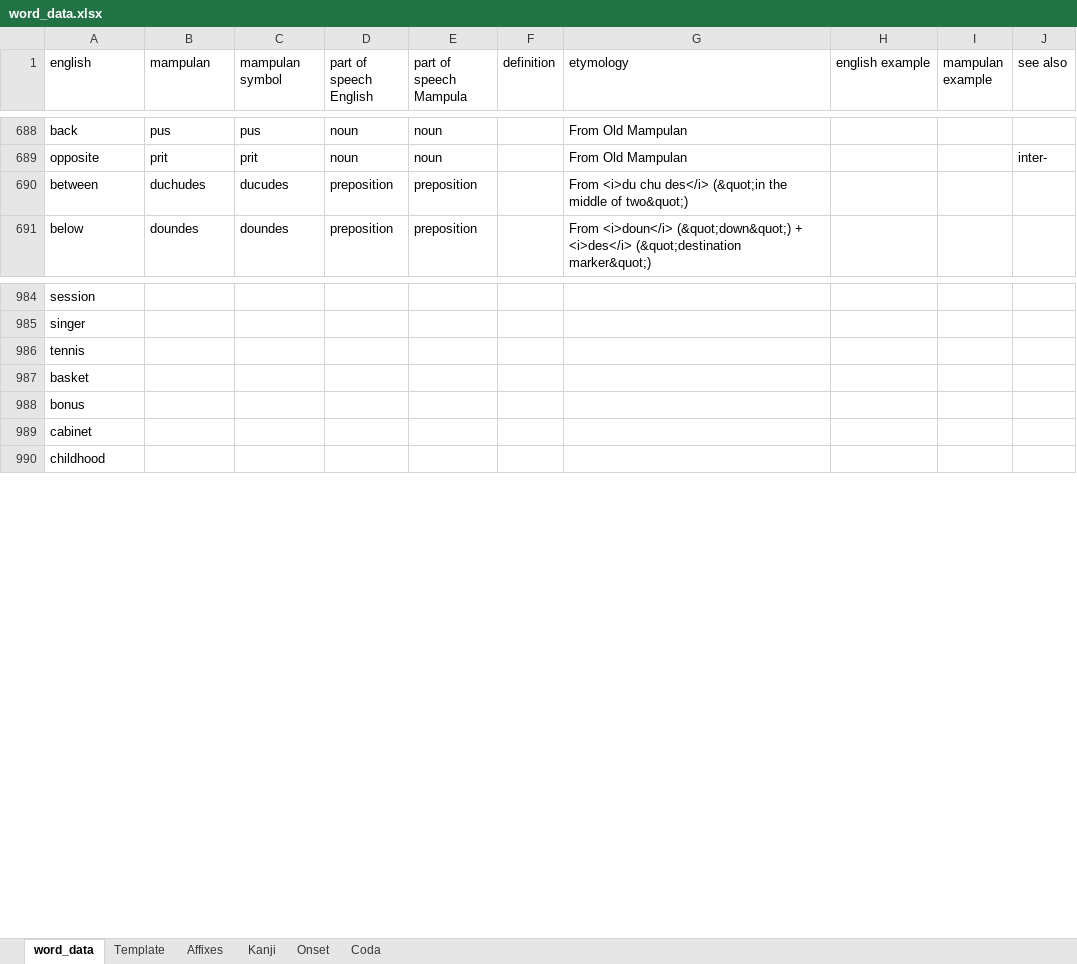
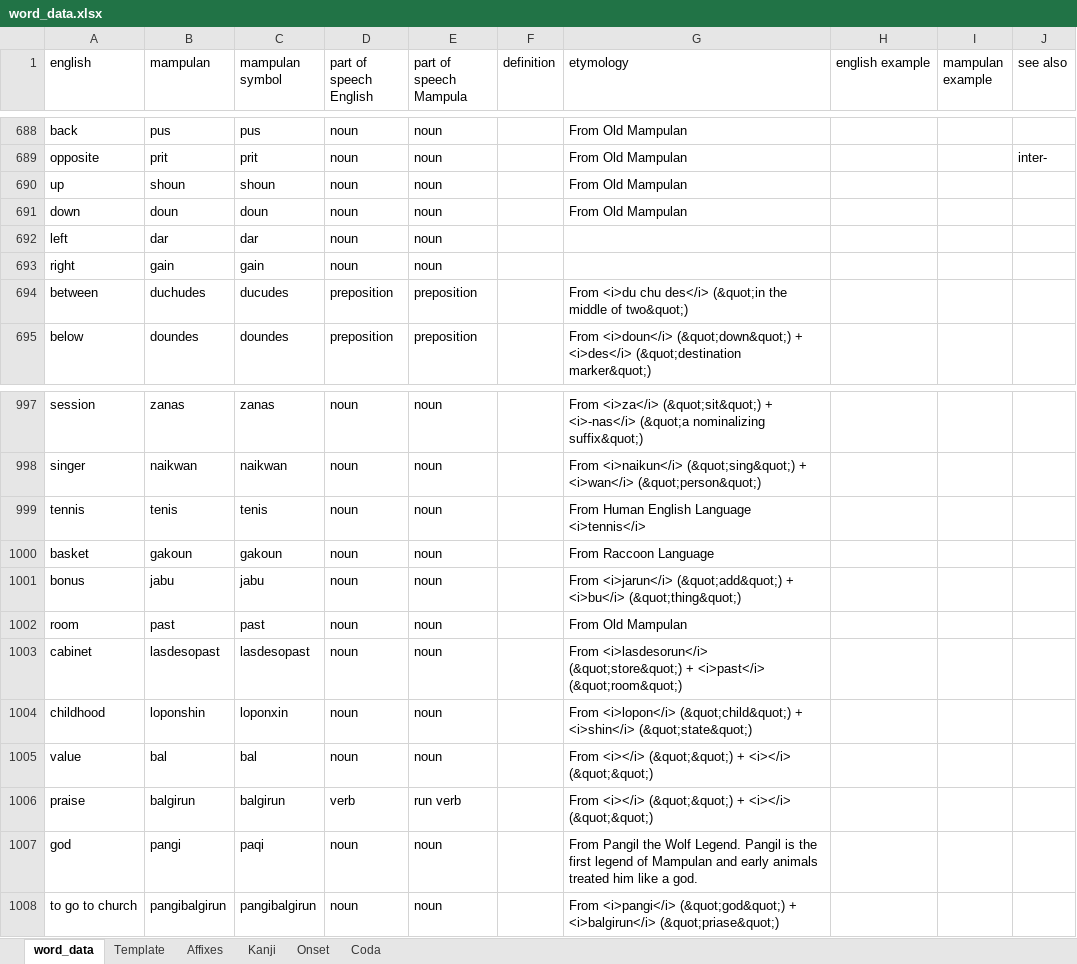
Before and after one commit to AlexAndPedro/alexandpedro.github.io, an Excel workbook: data/word_data.xlsx, sheet word_data, drawn as a sheet; only a part is shown, gaps mark what is left out; values as stored, in another font and other column widths than the file's, no borders; conditional formats not drawn; addresses are those after the commit; the diff covers the shown part only; the diff names each change by its address in the sheet, - before the commit and + after, or states it on an @@ line.

```diff
--- a/data/word_data.xlsx (sheet word_data)
+++ b/data/word_data.xlsx (sheet word_data)
+row 690: up | shoun | shoun | noun | noun |  | From Old Mampulan
+row 691: down | doun | doun | noun | noun |  | From Old Mampulan
+row 692: left | dar | dar | noun | noun
+row 693: right | gain | gain | noun | noun
-B997 (mampulan): (empty)
+B997 (mampulan): zanas
-C997 (mampulan symbol): (empty)
+C997 (mampulan symbol): zanas
-D997:D1001 (part of speech English): (empty)
+D997:D1001 (part of speech English): noun
-E997:E1001 (part of speech Mampula): (empty)
+E997:E1001 (part of speech Mampula): noun
-G997 (etymology): (empty)
+G997 (etymology): From <i>za</i> (&quot;sit&quot;) + <i>-nas</i> (&quot;a nominalizing suffix&quot;)
-B998 (mampulan): (empty)
+B998 (mampulan): naikwan
-C998 (mampulan symbol): (empty)
+C998 (mampulan symbol): naikwan
-G998 (etymology): (empty)
+G998 (etymology): From <i>naikun</i> (&quot;sing&quot;) + <i>wan</i> (&quot;person&quot;)
-B999 (mampulan): (empty)
+B999 (mampulan): tenis
-C999 (mampulan symbol): (empty)
+C999 (mampulan symbol): tenis
-G999 (etymology): (empty)
+G999 (etymology): From Human English Language <i>tennis</i>
-B1000 (mampulan): (empty)
+B1000 (mampulan): gakoun
-C1000 (mampulan symbol): (empty)
+C1000 (mampulan symbol): gakoun
-G1000 (etymology): (empty)
+G1000 (etymology): From Raccoon Language
-B1001 (mampulan): (empty)
+B1001 (mampulan): jabu
-C1001 (mampulan symbol): (empty)
+C1001 (mampulan symbol): jabu
-G1001 (etymology): (empty)
+G1001 (etymology): From <i>jarun</i> (&quot;add&quot;) + <i>bu</i> (&quot;thing&quot;)
+row 1002: room | past | past | noun | noun |  | From Old Mampulan
-B1003 (mampulan): (empty)
+B1003 (mampulan): lasdesopast
-C1003 (mampulan symbol): (empty)
+C1003 (mampulan symbol): lasdesopast
-D1003:D1004 (part of speech English): (empty)
+D1003:D1004 (part of speech English): noun
-E1003:E1004 (part of speech Mampula): (empty)
+E1003:E1004 (part of speech Mampula): noun
-G1003 (etymology): (empty)
+G1003 (etymology): From <i>lasdesorun</i> (&quot;store&quot;) + <i>past</i> (&quot;room&quot;)
-B1004 (mampulan): (empty)
+B1004 (mampulan): loponshin
-C1004 (mampulan symbol): (empty)
+C1004 (mampulan symbol): loponxin
-G1004 (etymology): (empty)
+G1004 (etymology): From <i>lopon</i> (&quot;child&quot;) + <i>shin</i> (&quot;state&quot;)
+row 1005: value | bal | bal | noun | noun |  | From <i></i> (&quot;&quot;) + <i></i> (&quot;&quot;)
+row 1006: praise | balgirun | balgirun | verb | run verb |  | From <i></i> (&quot;&quot;) + <i></i> (&quot;&quot;)
+row 1007: god | pangi | paqi | noun | noun |  | From Pangil the Wolf Legend. Pangil is the first legend of Mampulan and early animals treated him like a god.
+row 1008: to go to church | pangibalgirun | pangibalgirun | noun | noun |  | From <i>pangi</i> (&quot;god&quot;) + <i>balgirun</i> (&quot;priase&quot;)
```
Also changed, not shown: 13 added rows, 10 removed rows and 44 edited cells elsewhere in this sheet, sheet Kanji, sheet Template, 2 other files.
